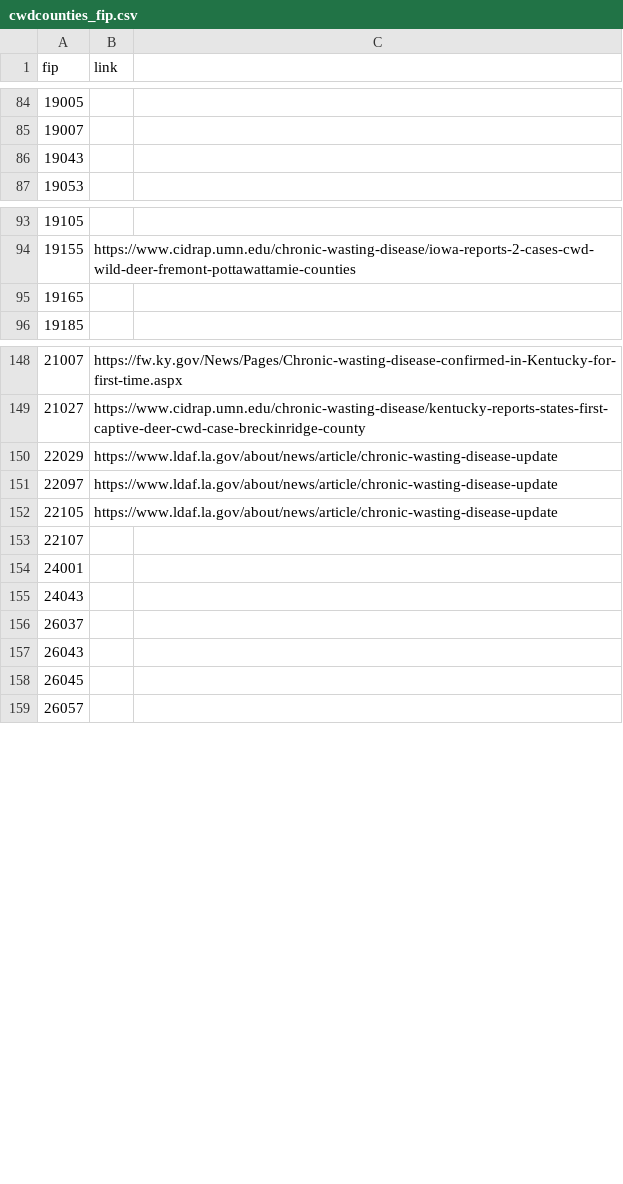
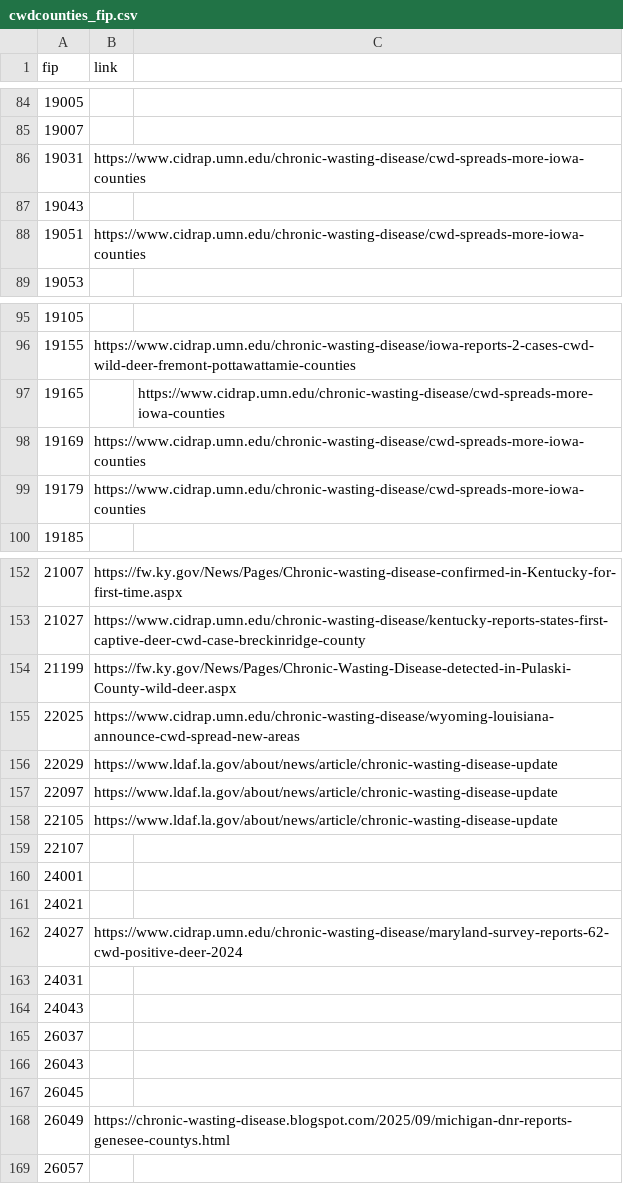
Before and after one commit to anyadoc/OvCWD, a CSV file: cwdcounties_fip.csv, drawn as a sheet; only a part is shown, gaps mark what is left out; the diff covers the shown part only.

Commit message:
29Oct25

```diff
--- a/cwdcounties_fip.csv
+++ b/cwdcounties_fip.csv
@@ -85,0 +86 @@ fip,link
+19031,https://www.cidrap.umn.edu/chronic-wasting-disease/cwd-spreads-more-iowa-counties,
@@ -86,0 +88 @@ fip,link
+19051,https://www.cidrap.umn.edu/chronic-wasting-disease/cwd-spreads-more-iowa-counties,
@@ -95 +97,3 @@ fip,link
-19165,
+19165,,https://www.cidrap.umn.edu/chronic-wasting-disease/cwd-spreads-more-iowa-counties
+19169,https://www.cidrap.umn.edu/chronic-wasting-disease/cwd-spreads-more-iowa-counties,
+19179,https://www.cidrap.umn.edu/chronic-wasting-disease/cwd-spreads-more-iowa-counties,
@@ -149,0 +154,2 @@ fip,link
+21199,https://fw.ky.gov/News/Pages/Chronic-Wasting-Disease-detected-in-Pulaski-County-wild-deer.aspx,
+22025,https://www.cidrap.umn.edu/chronic-wasting-disease/wyoming-louisiana-announce-cwd-spread-new-areas,
@@ -154,0 +161,3 @@ fip,link
+24021,,
+24027,https://www.cidrap.umn.edu/chronic-wasting-disease/maryland-survey-reports-62-cwd-positive-deer-2024,
+24031,,
@@ -158,0 +168 @@ fip,link
+26049,https://chronic-wasting-disease.blogspot.com/2025/09/michigan-dnr-reports-genesee-countys.html,
```
Also changed, not shown: 1 added row and 3 edited cells elsewhere in this file.
